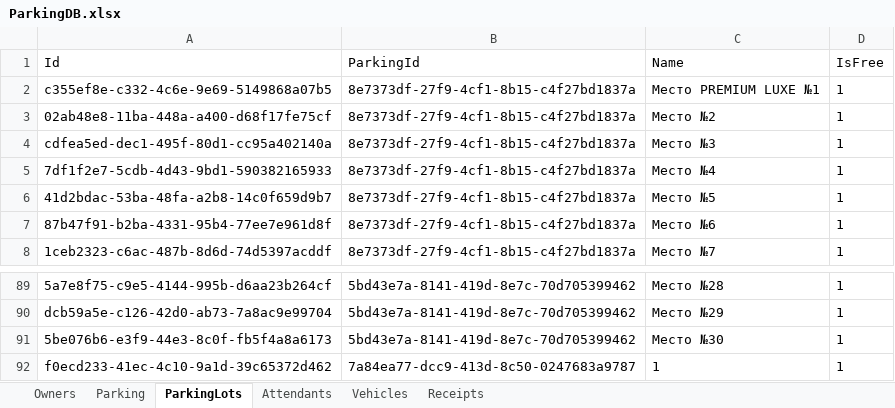
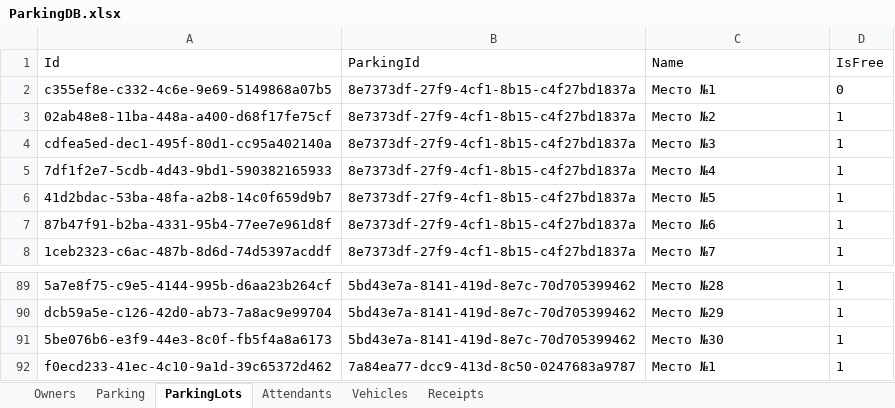
Before and after one commit to Nissko/parkingWPF_project, an Excel workbook: DbFolder/ParkingDB.xlsx, sheet ParkingLots, drawn as a sheet; only a part is shown, gaps mark what is left out; values as stored, in another font and other column widths than the file's, no borders; the diff names each change by its address in the sheet, - before the commit and + after, or states it on an @@ line.

```diff
--- a/DbFolder/ParkingDB.xlsx (sheet ParkingLots)
+++ b/DbFolder/ParkingDB.xlsx (sheet ParkingLots)
-C2 (Name): Место PREMIUM LUXE №1
+C2 (Name): Место №1
-D2 (IsFree): 1
+D2 (IsFree): 0
-C92 (Name): 1
+C92 (Name): Место №1
```
Also changed, not shown: sheet Receipts, 13 other files.
